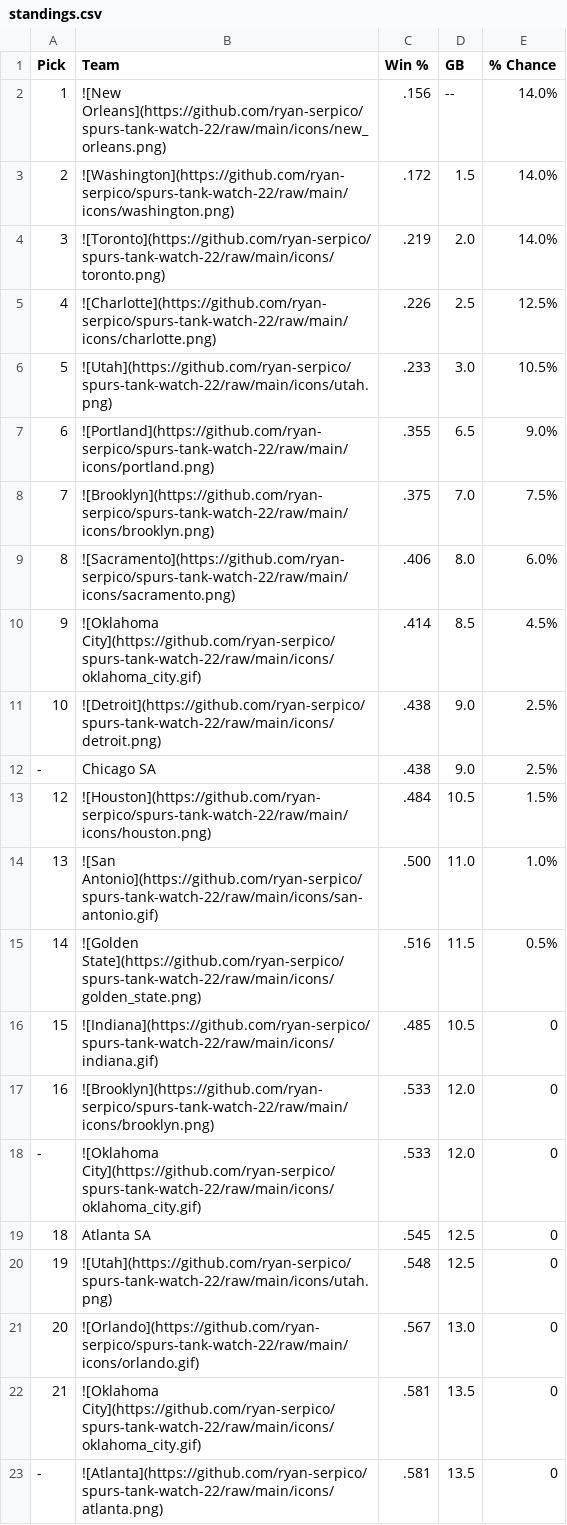
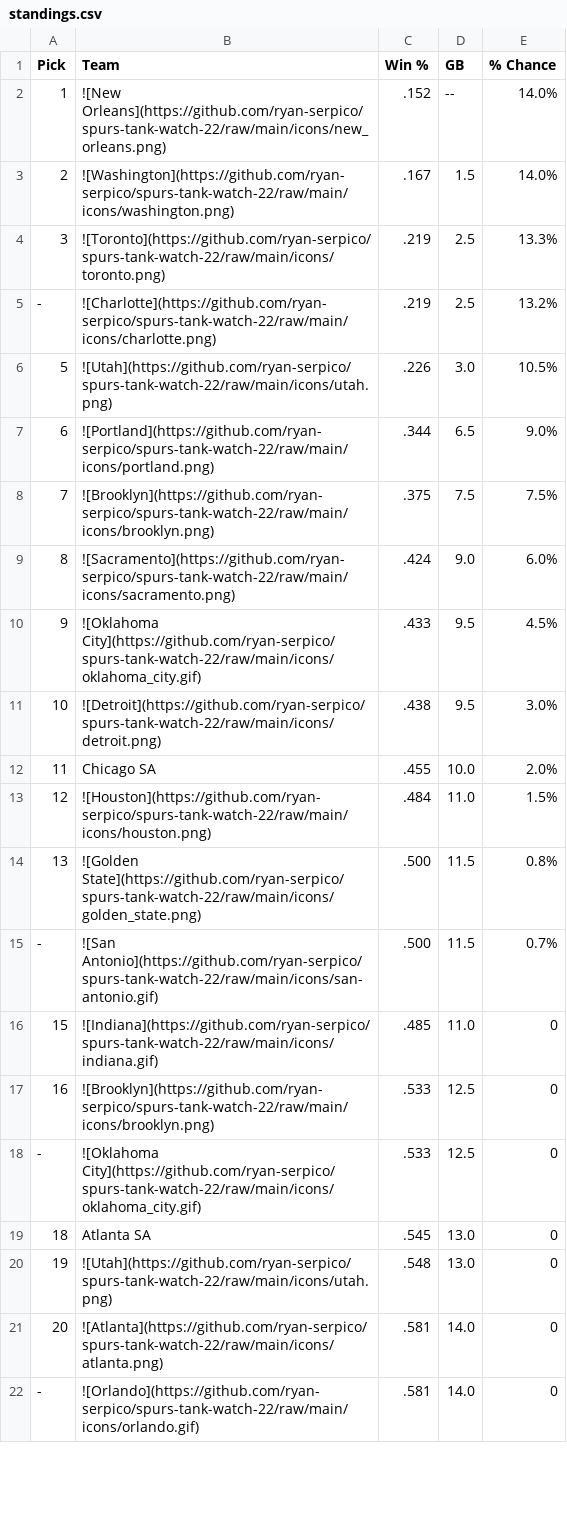
Before and after one commit to ryan-serpico/spurs-tank-watch-22, a CSV file: output/standings.csv, drawn as a sheet; only a part is shown; the diff covers the shown part only.

Commit message:
Latest data: Tue Dec 31 09:01:26 UTC 2024

```diff
--- a/output/standings.csv
+++ b/output/standings.csv
@@ -1,23 +1,22 @@
 Pick,Team,Win %,GB,% Chance
-1,![New Orleans](https://github.com/ryan-serpico/spurs-tank-watch-22/raw/main/icons/new_orleans.png),.156,--,14.0%
-2,![Washington](https://github.com/ryan-serpico/spurs-tank-watch-22/raw/main/icons/washington.png),.172,1.5,14.0%
-3,![Toronto](https://github.com/ryan-serpico/spurs-tank-watch-22/raw/main/icons/toronto.png),.219,2.0,14.0%
-4,![Charlotte](https://github.com/ryan-serpico/spurs-tank-watch-22/raw/main/icons/charlotte.png),.226,2.5,12.5%
-5,![Utah](https://github.com/ryan-serpico/spurs-tank-watch-22/raw/main/icons/utah.png),.233,3.0,10.5%
-6,![Portland](https://github.com/ryan-serpico/spurs-tank-watch-22/raw/main/icons/portland.png),.355,6.5,9.0%
-7,![Brooklyn](https://github.com/ryan-serpico/spurs-tank-watch-22/raw/main/icons/brooklyn.png),.375,7.0,7.5%
-8,![Sacramento](https://github.com/ryan-serpico/spurs-tank-watch-22/raw/main/icons/sacramento.png),.406,8.0,6.0%
-9,![Oklahoma City](https://github.com/ryan-serpico/spurs-tank-watch-22/raw/main/icons/oklahoma_city.gif),.414,8.5,4.5%
-10,![Detroit](https://github.com/ryan-serpico/spurs-tank-watch-22/raw/main/icons/detroit.png),.438,9.0,2.5%
--,Chicago SA,.438,9.0,2.5%
-12,![Houston](https://github.com/ryan-serpico/spurs-tank-watch-22/raw/main/icons/houston.png),.484,10.5,1.5%
-13,![San Antonio](https://github.com/ryan-serpico/spurs-tank-watch-22/raw/main/icons/san-antonio.gif),.500,11.0,1.0%
-14,![Golden State](https://github.com/ryan-serpico/spurs-tank-watch-22/raw/main/icons/golden_state.png),.516,11.5,0.5%
-15,![Indiana](https://github.com/ryan-serpico/spurs-tank-watch-22/raw/main/icons/indiana.gif),.485,10.5,0
-16,![Brooklyn](https://github.com/ryan-serpico/spurs-tank-watch-22/raw/main/icons/brooklyn.png),.533,12.0,0
--,![Oklahoma City](https://github.com/ryan-serpico/spurs-tank-watch-22/raw/main/icons/oklahoma_city.gif),.533,12.0,0
-18,Atlanta SA,.545,12.5,0
-19,![Utah](https://github.com/ryan-serpico/spurs-tank-watch-22/raw/main/icons/utah.png),.548,12.5,0
-20,![Orlando](https://github.com/ryan-serpico/spurs-tank-watch-22/raw/main/icons/orlando.gif),.567,13.0,0
-21,![Oklahoma City](https://github.com/ryan-serpico/spurs-tank-watch-22/raw/main/icons/oklahoma_city.gif),.581,13.5,0
--,![Atlanta](https://github.com/ryan-serpico/spurs-tank-watch-22/raw/main/icons/atlanta.png),.581,13.5,0
+1,![New Orleans](https://github.com/ryan-serpico/spurs-tank-watch-22/raw/main/icons/new_orleans.png),.152,--,14.0%
+2,![Washington](https://github.com/ryan-serpico/spurs-tank-watch-22/raw/main/icons/washington.png),.167,1.5,14.0%
+3,![Toronto](https://github.com/ryan-serpico/spurs-tank-watch-22/raw/main/icons/toronto.png),.219,2.5,13.3%
+-,![Charlotte](https://github.com/ryan-serpico/spurs-tank-watch-22/raw/main/icons/charlotte.png),.219,2.5,13.2%
+5,![Utah](https://github.com/ryan-serpico/spurs-tank-watch-22/raw/main/icons/utah.png),.226,3.0,10.5%
+6,![Portland](https://github.com/ryan-serpico/spurs-tank-watch-22/raw/main/icons/portland.png),.344,6.5,9.0%
+7,![Brooklyn](https://github.com/ryan-serpico/spurs-tank-watch-22/raw/main/icons/brooklyn.png),.375,7.5,7.5%
+8,![Sacramento](https://github.com/ryan-serpico/spurs-tank-watch-22/raw/main/icons/sacramento.png),.424,9.0,6.0%
+9,![Oklahoma City](https://github.com/ryan-serpico/spurs-tank-watch-22/raw/main/icons/oklahoma_city.gif),.433,9.5,4.5%
+10,![Detroit](https://github.com/ryan-serpico/spurs-tank-watch-22/raw/main/icons/detroit.png),.438,9.5,3.0%
+11,Chicago SA,.455,10.0,2.0%
+12,![Houston](https://github.com/ryan-serpico/spurs-tank-watch-22/raw/main/icons/houston.png),.484,11.0,1.5%
+13,![Golden State](https://github.com/ryan-serpico/spurs-tank-watch-22/raw/main/icons/golden_state.png),.500,11.5,0.8%
+-,![San Antonio](https://github.com/ryan-serpico/spurs-tank-watch-22/raw/main/icons/san-antonio.gif),.500,11.5,0.7%
+15,![Indiana](https://github.com/ryan-serpico/spurs-tank-watch-22/raw/main/icons/indiana.gif),.485,11.0,0
+16,![Brooklyn](https://github.com/ryan-serpico/spurs-tank-watch-22/raw/main/icons/brooklyn.png),.533,12.5,0
+-,![Oklahoma City](https://github.com/ryan-serpico/spurs-tank-watch-22/raw/main/icons/oklahoma_city.gif),.533,12.5,0
+18,Atlanta SA,.545,13.0,0
+19,![Utah](https://github.com/ryan-serpico/spurs-tank-watch-22/raw/main/icons/utah.png),.548,13.0,0
+20,![Atlanta](https://github.com/ryan-serpico/spurs-tank-watch-22/raw/main/icons/atlanta.png),.581,14.0,0
+-,![Orlando](https://github.com/ryan-serpico/spurs-tank-watch-22/raw/main/icons/orlando.gif),.581,14.0,0
```
Also changed, not shown: 1 added row and 12 edited cells elsewhere in this file, 3 other files.
